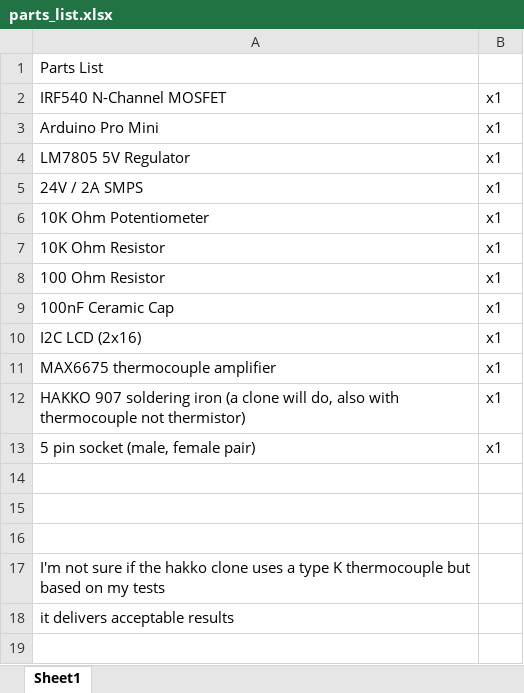
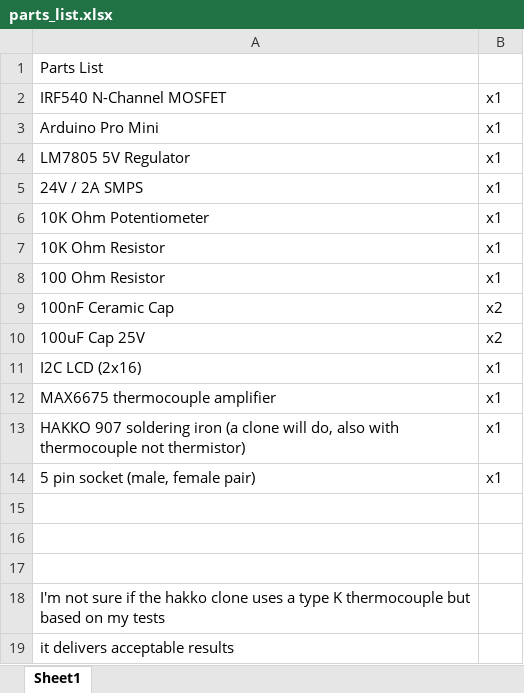
Before and after one commit to r3dcloud/diy_soldering_station, an Excel workbook: parts_list.xlsx, sheet Sheet1, drawn as a sheet; values as stored, in another font and other column widths than the file's, no borders; the diff names each change by its address in the sheet, - before the commit and + after, or states it on an @@ line.

Commit message:
Updated parts

```diff
--- a/parts_list.xlsx (sheet Sheet1)
+++ b/parts_list.xlsx (sheet Sheet1)
-B9: x1
+B9: x2
+row 10: 100uF Cap 25V | x2
```
